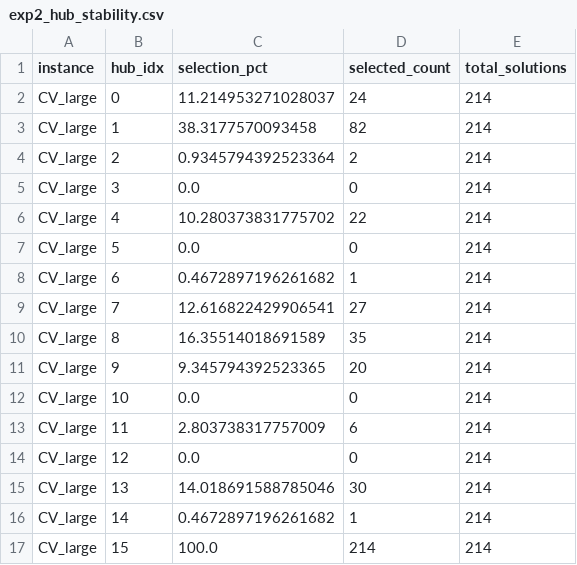
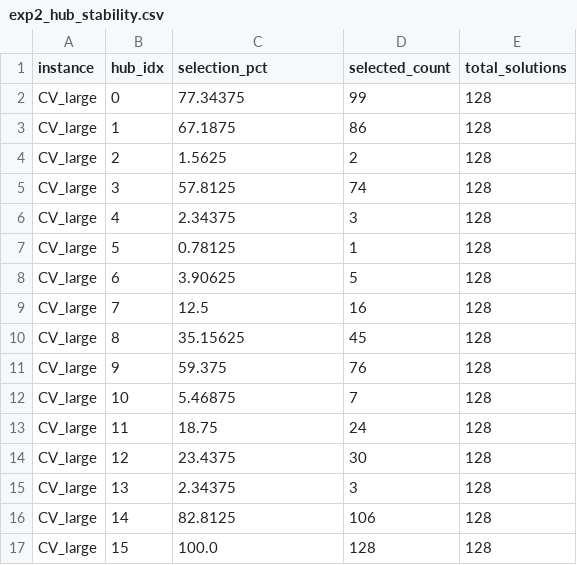
Before and after one commit to letangphuquy/cita26-drnd-flood-relief-central-vn, a CSV file: paper/exp2_hub_stability.csv, drawn as a sheet; only a part is shown; the diff covers the shown part only.

```diff
--- a/paper/exp2_hub_stability.csv
+++ b/paper/exp2_hub_stability.csv
@@ -1,17 +1,17 @@
 instance,hub_idx,selection_pct,selected_count,total_solutions
-CV_large,0,11.214953271028037,24,214
-CV_large,1,38.3177570093458,82,214
-CV_large,2,0.9345794392523364,2,214
-CV_large,3,0.0,0,214
-CV_large,4,10.280373831775702,22,214
-CV_large,5,0.0,0,214
-CV_large,6,0.4672897196261682,1,214
-CV_large,7,12.616822429906541,27,214
-CV_large,8,16.35514018691589,35,214
-CV_large,9,9.345794392523365,20,214
-CV_large,10,0.0,0,214
-CV_large,11,2.803738317757009,6,214
-CV_large,12,0.0,0,214
-CV_large,13,14.018691588785046,30,214
-CV_large,14,0.4672897196261682,1,214
-CV_large,15,100.0,214,214
+CV_large,0,77.34375,99,128
+CV_large,1,67.1875,86,128
+CV_large,2,1.5625,2,128
+CV_large,3,57.8125,74,128
+CV_large,4,2.34375,3,128
+CV_large,5,0.78125,1,128
+CV_large,6,3.90625,5,128
+CV_large,7,12.5,16,128
+CV_large,8,35.15625,45,128
+CV_large,9,59.375,76,128
+CV_large,10,5.46875,7,128
+CV_large,11,18.75,24,128
+CV_large,12,23.4375,30,128
+CV_large,13,2.34375,3,128
+CV_large,14,82.8125,106,128
+CV_large,15,100.0,128,128
```
Also changed, not shown: 24 edited cells elsewhere in this file, paper/exp2_metrics.csv, results/exp2/exp2_hub_stability.csv, 12 other files.
